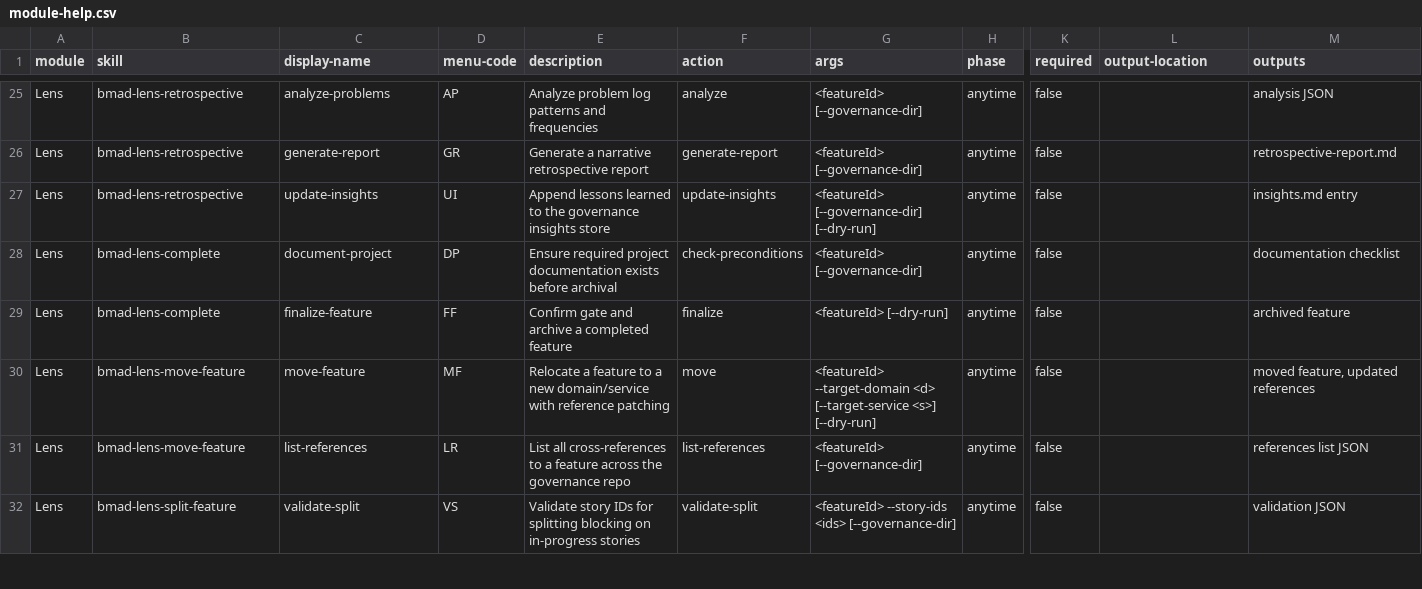
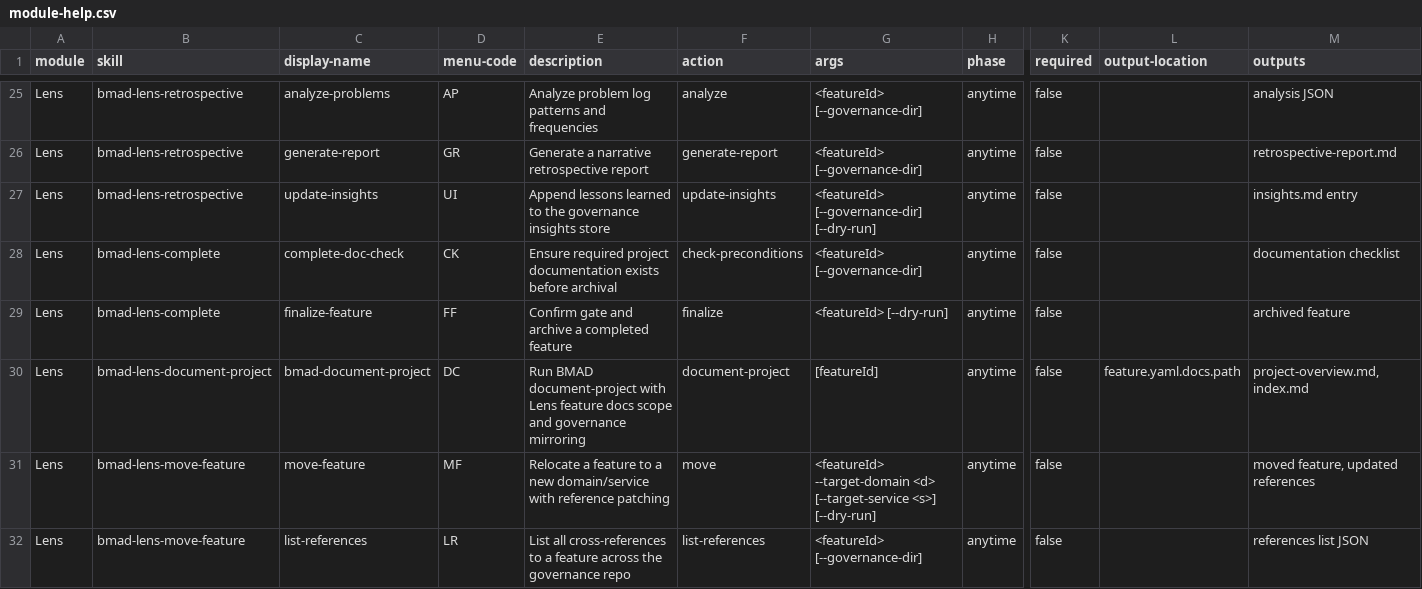
Before and after one commit to crisweber2600/Lens.Core.Src, a CSV file: _bmad/lens-work/skills/bmad-lens-setup/assets/module-help.csv, drawn as a sheet; only a part is shown, gaps mark what is left out; the shorter side is filled out with more unchanged rows; rows hold the shown columns only; the diff names each change by its address in the sheet, - before the commit and + after, or states it on an @@ line.

Commit message:
feat: add lens-aware document-project prompt

```diff
--- a/_bmad/lens-work/skills/bmad-lens-setup/assets/module-help.csv
+++ b/_bmad/lens-work/skills/bmad-lens-setup/assets/module-help.csv
-C28 (display-name): document-project
+C28 (display-name): complete-doc-check
-D28 (menu-code): DP
+D28 (menu-code): CK
+row 30: Lens | bmad-lens-document-project | bmad-document-project | DC | Run BMAD document-project with Lens feature docs scope and governance mirroring | document-project | [featureId] | anytime | false | feature.yaml.docs.path | project-overview.md, index.md
```
Also changed, not shown: _bmad/lens-work/bmad-lens-work-setup/assets/module-help.csv, _bmad/lens-work/module-help.csv, 5 other files.
